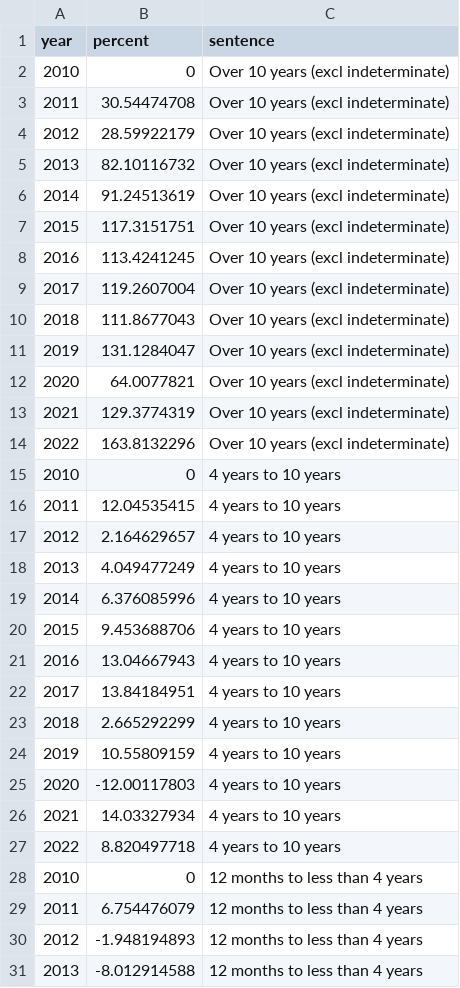
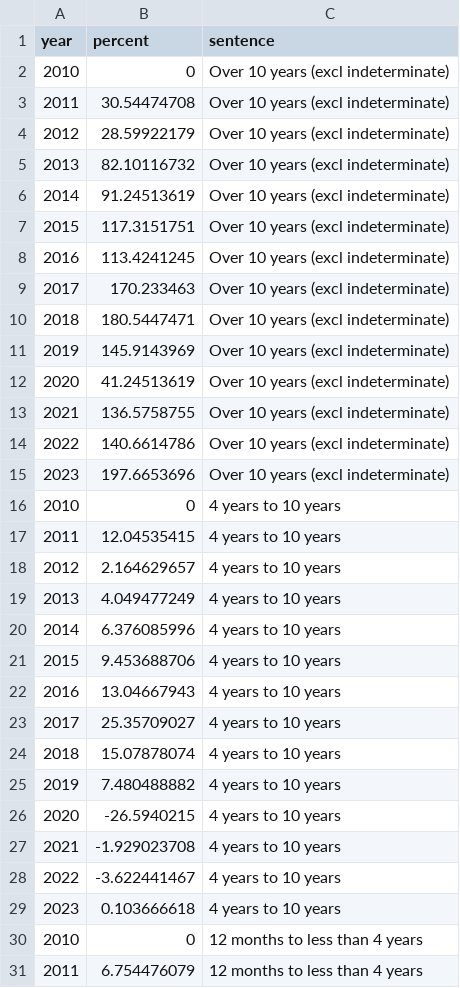
Before and after one commit to Prison-Reform-Trust/bromley_briefings, a CSV file: data/processed/sentencing/sentence_growth.csv, drawn as a sheet; only a part is shown; the shorter side is filled out with more unchanged rows; the diff covers the shown part only.

```diff
--- a/data/processed/sentencing/sentence_growth.csv
+++ b/data/processed/sentencing/sentence_growth.csv
@@ -8,8 +8,9 @@
 2016,113.4241245,Over 10 years (excl indeterminate)
-2017,119.2607004,Over 10 years (excl indeterminate)
-2018,111.8677043,Over 10 years (excl indeterminate)
-2019,131.1284047,Over 10 years (excl indeterminate)
-2020,64.0077821,Over 10 years (excl indeterminate)
-2021,129.3774319,Over 10 years (excl indeterminate)
-2022,163.8132296,Over 10 years (excl indeterminate)
+2017,170.233463,Over 10 years (excl indeterminate)
+2018,180.5447471,Over 10 years (excl indeterminate)
+2019,145.9143969,Over 10 years (excl indeterminate)
+2020,41.24513619,Over 10 years (excl indeterminate)
+2021,136.5758755,Over 10 years (excl indeterminate)
+2022,140.6614786,Over 10 years (excl indeterminate)
+2023,197.6653696,Over 10 years (excl indeterminate)
 2010,0,4 years to 10 years
@@ -21,8 +22,9 @@
 2016,13.04667943,4 years to 10 years
-2017,13.84184951,4 years to 10 years
-2018,2.665292299,4 years to 10 years
-2019,10.55809159,4 years to 10 years
-2020,-12.00117803,4 years to 10 years
-2021,14.03327934,4 years to 10 years
-2022,8.820497718,4 years to 10 years
+2017,25.35709027,4 years to 10 years
+2018,15.07878074,4 years to 10 years
+2019,7.480488882,4 years to 10 years
+2020,-26.5940215,4 years to 10 years
+2021,-1.929023708,4 years to 10 years
+2022,-3.622441467,4 years to 10 years
+2023,0.103666618,4 years to 10 years
 2010,0,12 months to less than 4 years
```
Also changed, not shown: 3 added rows and 22 edited cells elsewhere in this file.
